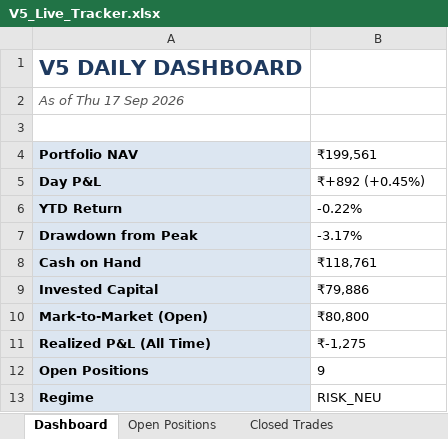
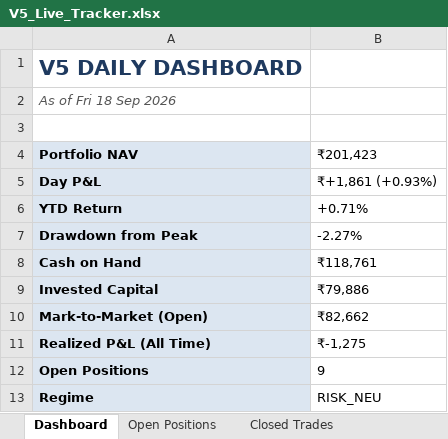
Before and after one commit to shubhamkrpal3-web/v5-stockpicker, an Excel workbook: V5_Live_Tracker.xlsx, sheet Dashboard, drawn as a sheet; values as stored, in another font and other column widths than the file's, no borders; the diff names each change by its address in the sheet, - before the commit and + after, or states it on an @@ line.

```diff
--- a/V5_Live_Tracker.xlsx (sheet Dashboard)
+++ b/V5_Live_Tracker.xlsx (sheet Dashboard)
-A2 (Portfolio NAV): As of Thu 17 Sep 2026
+A2 (Portfolio NAV): As of Fri 18 Sep 2026
-B4: ₹199,561
+B4: ₹201,423
-B5 (₹201,423): ₹+892 (+0.45%)
+B5 (₹201,423): ₹+1,861 (+0.93%)
-B6 (₹201,423): -0.22%
+B6 (₹201,423): +0.71%
-B7 (₹201,423): -3.17%
+B7 (₹201,423): -2.27%
-B10 (₹201,423): ₹80,800
+B10 (₹201,423): ₹82,662
```
Also changed, not shown: sheet Today's Signal, sheet Open Positions, sheet Equity Curve, 10 other files.
